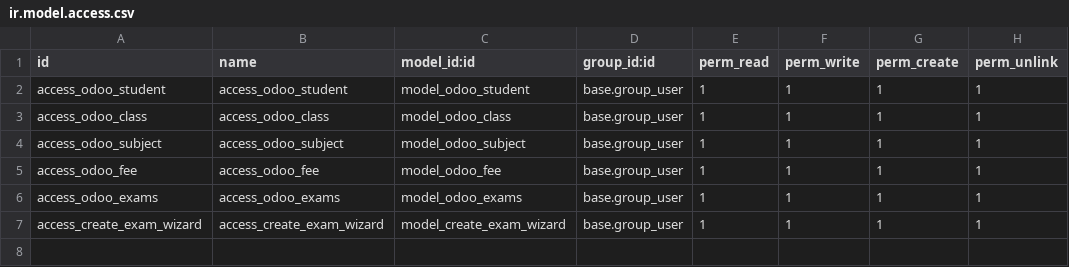
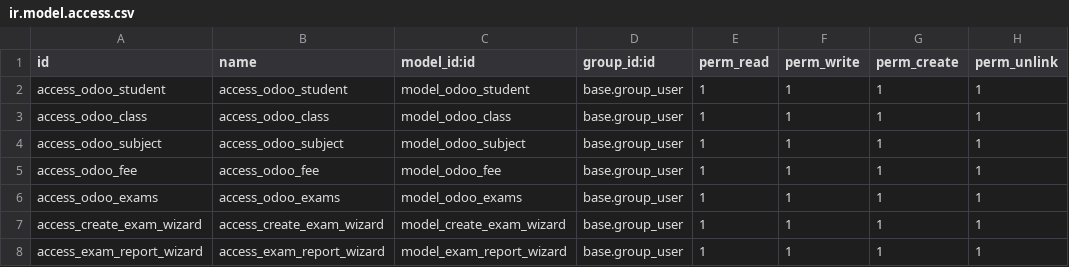
Before and after one commit to Shivam3-ksolves/odoo_projects, a CSV file: odoo_school/security/ir.model.access.csv, drawn as a sheet; the diff names each change by its address in the sheet, - before the commit and + after, or states it on an @@ line.

```diff
--- a/odoo_school/security/ir.model.access.csv
+++ b/odoo_school/security/ir.model.access.csv
+row 8: access_exam_report_wizard | access_exam_report_wizard | model_exam_report_wizard | base.group_user | 1 | 1 | 1 | 1
```
Also changed, not shown: teacher_hr/security/ir.model.access.csv, 36 other files.
